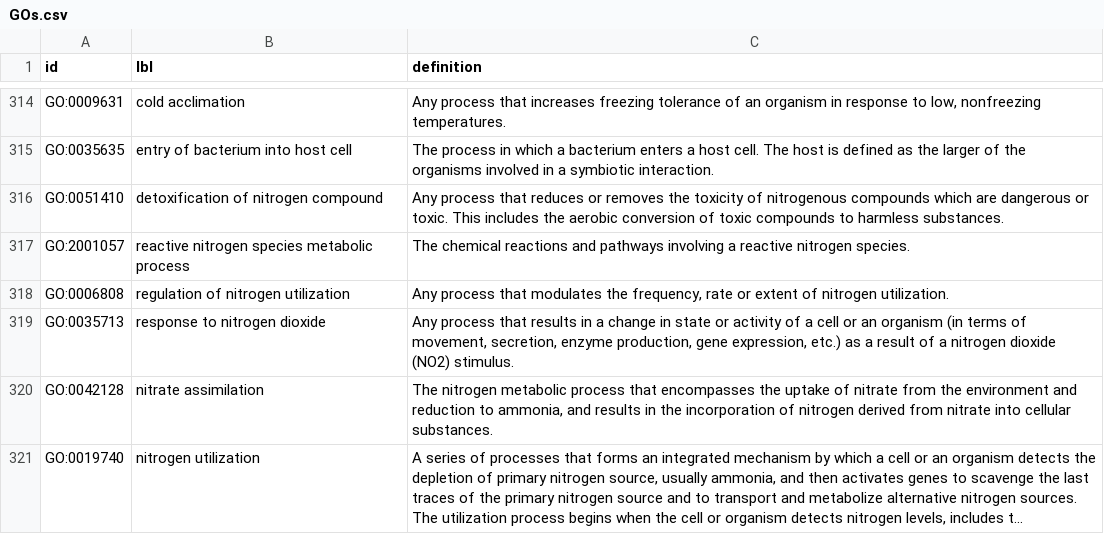
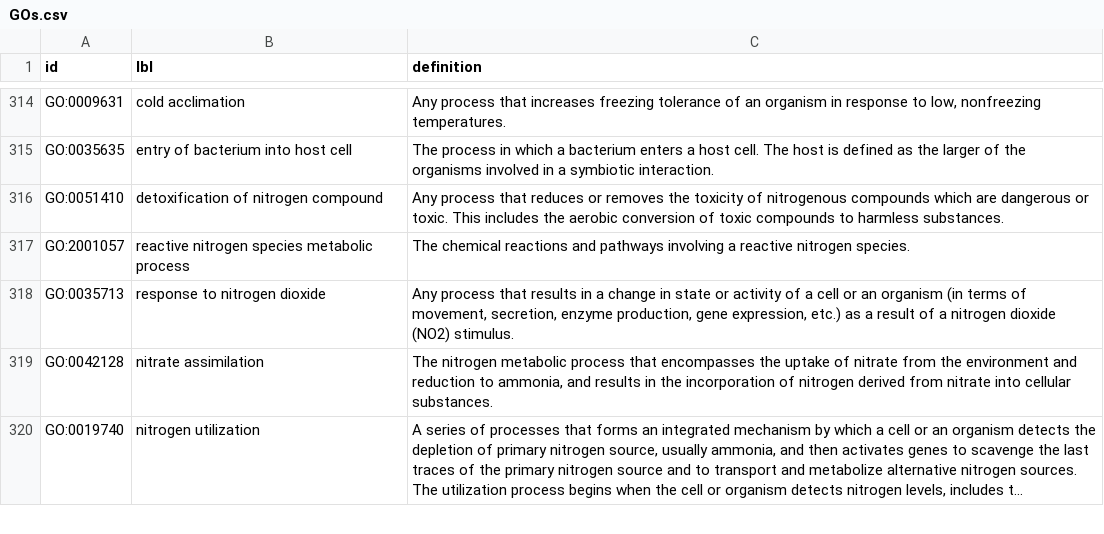
Before and after one commit to prototaxites/mgannotate, a CSV file: assets/GOs.csv, drawn as a sheet; only a part is shown, gaps mark what is left out; long unchanged cells end in …; the diff names each change by its address in the sheet, - before the commit and + after, or states it on an @@ line.

Commit message:
Remove duplicated GO term

```diff
--- a/assets/GOs.csv
+++ b/assets/GOs.csv
-row 318: GO:0006808 | regulation of nitrogen utilization | Any process that modulates the frequency, rate or extent of nitrogen utilization.
```
